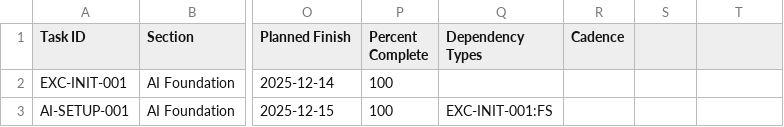
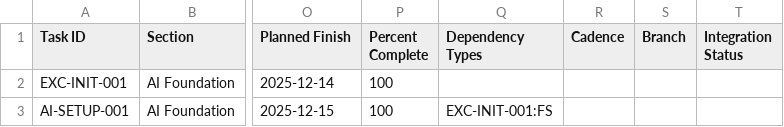
Before and after one commit to talyssonoliver/IntelliFlow-CRM, a CSV file: apps/project-tracker/docs/metrics/_global/Sprint_plan.csv, drawn as a sheet; only a part is shown, gaps mark what is left out; the diff names each change by its address in the sheet, - before the commit and + after, or states it on an @@ line.

```diff
--- a/apps/project-tracker/docs/metrics/_global/Sprint_plan.csv
+++ b/apps/project-tracker/docs/metrics/_global/Sprint_plan.csv
-S1: (empty)
+S1: Branch
-T1: (empty)
+T1: Integration Status
```
Also changed, not shown: 3 other files.
